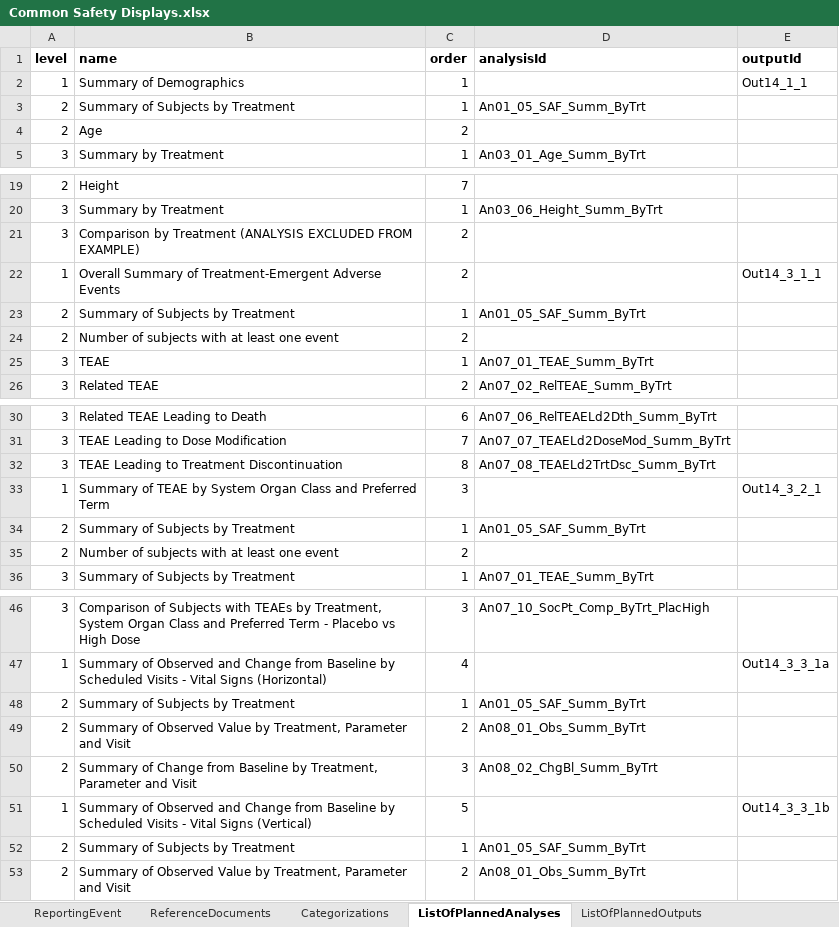
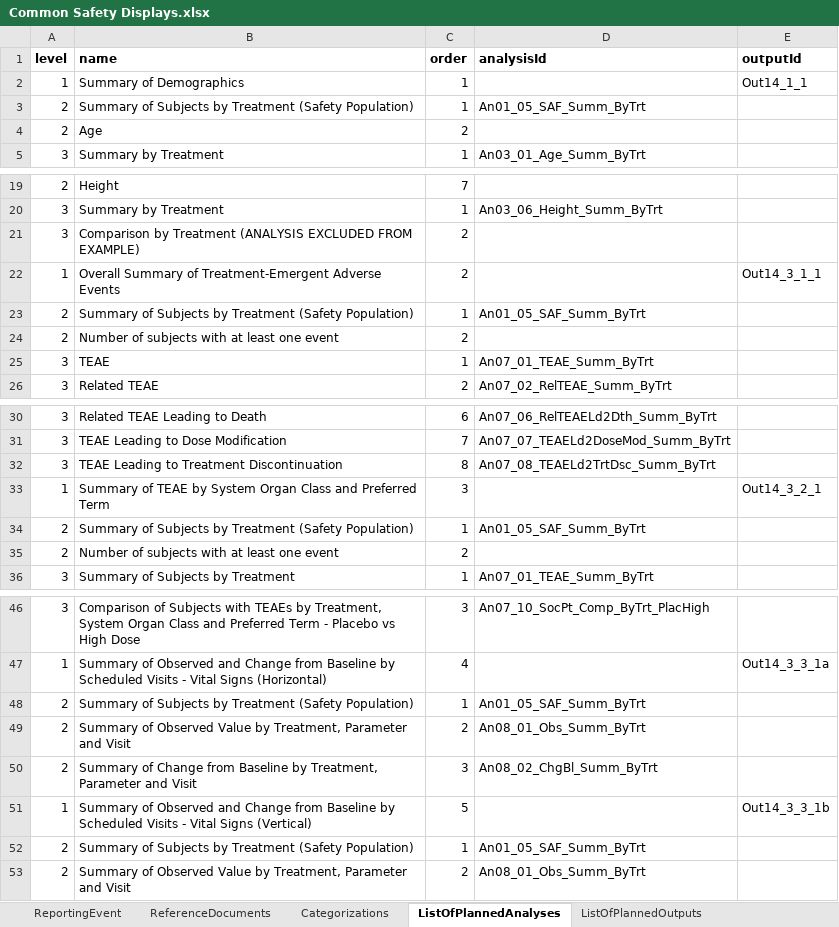
Before and after one commit to cdisc-org/analysis-results-standard, an Excel workbook: workfiles/examples/US Interchange/Common Safety Displays.xlsx, sheet ListOfPlannedAnalyses, drawn as a sheet; only a part is shown, gaps mark what is left out; values as stored, in another font and other column widths than the file's, no borders; the diff names each change by its address in the sheet, - before the commit and + after, or states it on an @@ line.

```diff
--- a/workfiles/examples/US Interchange/Common Safety Displays.xlsx (sheet ListOfPlannedAnalyses)
+++ b/workfiles/examples/US Interchange/Common Safety Displays.xlsx (sheet ListOfPlannedAnalyses)
-B3 (name): Summary of Subjects by Treatment
+B3 (name): Summary of Subjects by Treatment (Safety Population)
-B23 (name): Summary of Subjects by Treatment
+B23 (name): Summary of Subjects by Treatment (Safety Population)
-B34 (name): Summary of Subjects by Treatment
+B34 (name): Summary of Subjects by Treatment (Safety Population)
-B48 (name): Summary of Subjects by Treatment
+B48 (name): Summary of Subjects by Treatment (Safety Population)
-B52 (name): Summary of Subjects by Treatment
+B52 (name): Summary of Subjects by Treatment (Safety Population)
```
Also changed, not shown: sheet AnalysisCodeParameters, sheet AnalysisProgrammingCode, sheet AnalysisMethodCodeParameters, sheet ListOfPlannedOutputs, 1 other file.
